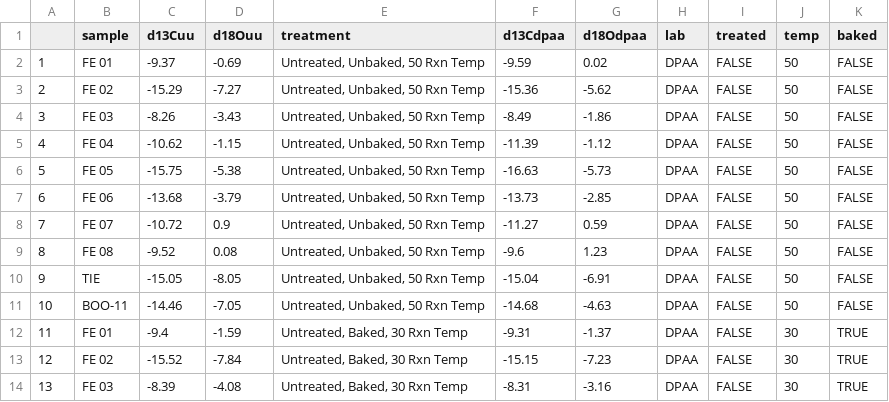
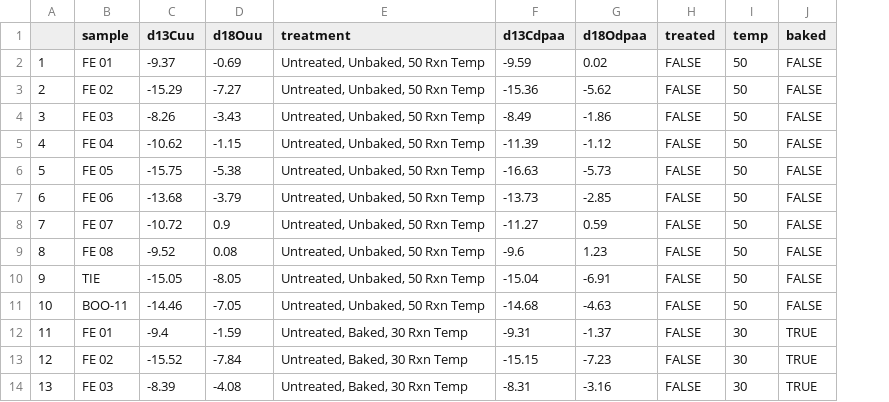
Before and after one commit to SPATIAL-Lab/InterLabCompare, a CSV file: data/interlab.csv, drawn as a sheet; only a part is shown; the diff names each change by its address in the sheet, - before the commit and + after, or states it on an @@ line.

```diff
--- a/data/interlab.csv
+++ b/data/interlab.csv
-column H (lab), rows 2-14: all DPAA
```
Also changed, not shown: 7 other files.
